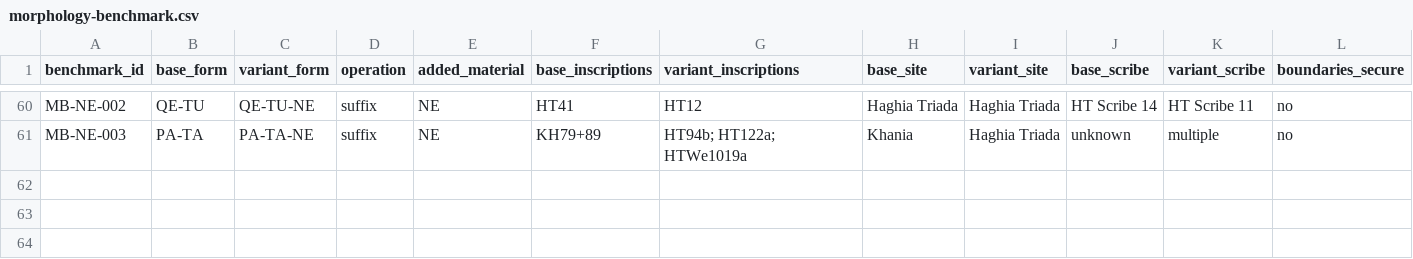
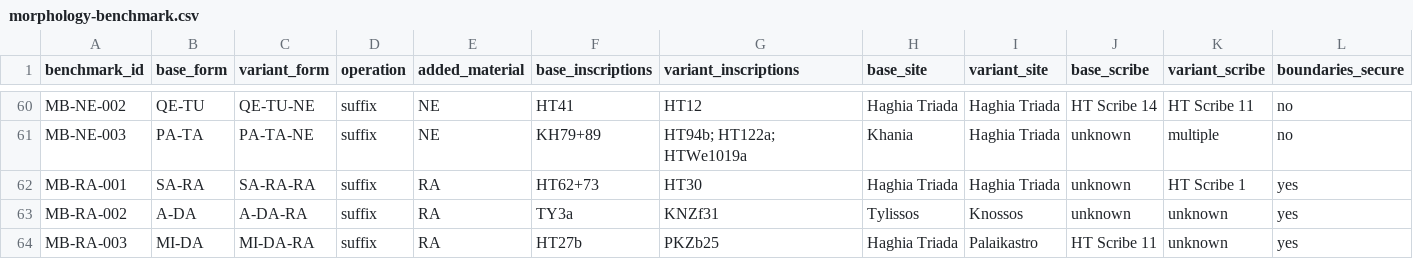
Before and after one commit to 200even/cretan-language-research, a CSV file: data/morphology-benchmark.csv, drawn as a sheet; only a part is shown, gaps mark what is left out; rows hold the shown columns only; the diff names each change by its address in the sheet, - before the commit and + after, or states it on an @@ line.

```diff
--- a/data/morphology-benchmark.csv
+++ b/data/morphology-benchmark.csv
+row 62: MB-RA-001 | SA-RA | SA-RA-RA | suffix | RA | HT62+73 | HT30 | Haghia Triada | Haghia Triada | unknown | HT Scribe 1 | yes
+row 63: MB-RA-002 | A-DA | A-DA-RA | suffix | RA | TY3a | KNZf31 | Tylissos | Knossos | unknown | unknown | yes
+row 64: MB-RA-003 | MI-DA | MI-DA-RA | suffix | RA | HT27b | PKZb25 | Haghia Triada | Palaikastro | HT Scribe 11 | unknown | yes
```
Also changed, not shown: 2 other files.
